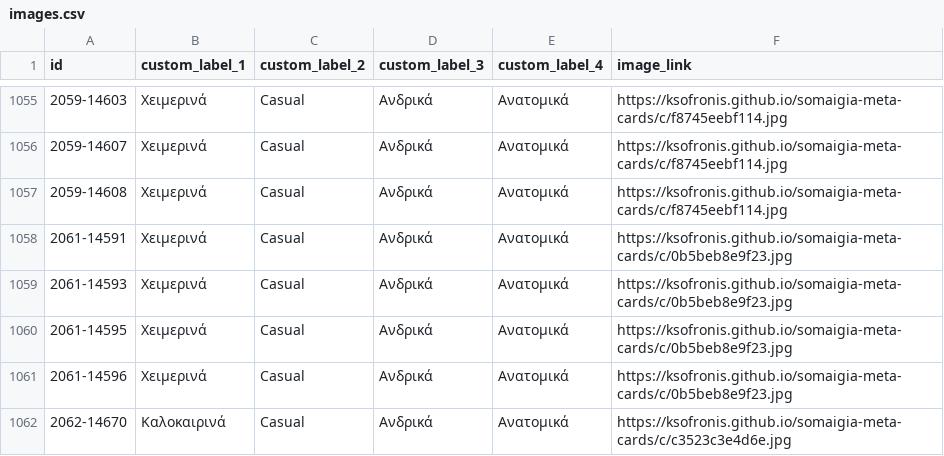
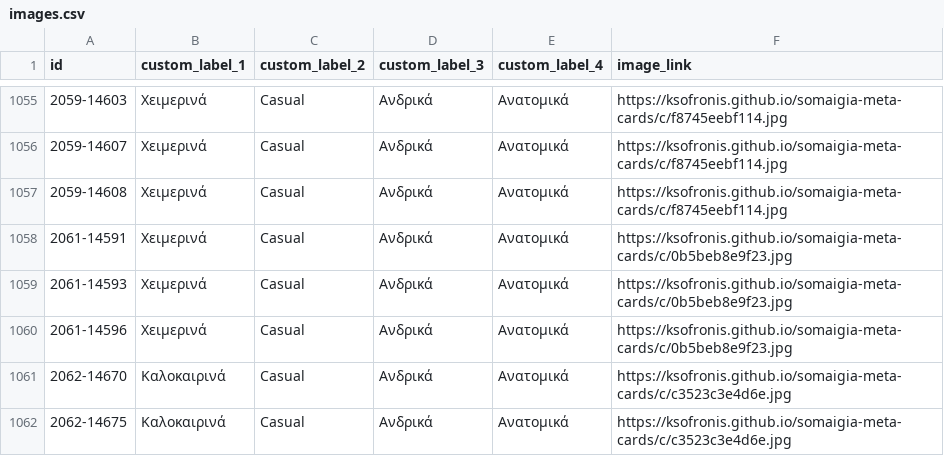
Before and after one commit to ksofronis/somaigia-meta-cards, a CSV file: feed/images.csv, drawn as a sheet; only a part is shown, gaps mark what is left out; the shorter side is filled out with more unchanged rows; the diff names each change by its address in the sheet, - before the commit and + after, or states it on an @@ line.

```diff
--- a/feed/images.csv
+++ b/feed/images.csv
-row 1060: 2061-14595 | Χειμερινά | Casual | Ανδρικά | Ανατομικά | https://ksofronis.github.io/somaigia-meta-cards/c/0b5beb8e9f23.jpg
```
Also changed, not shown: feed/labels.csv, 2 other files.
